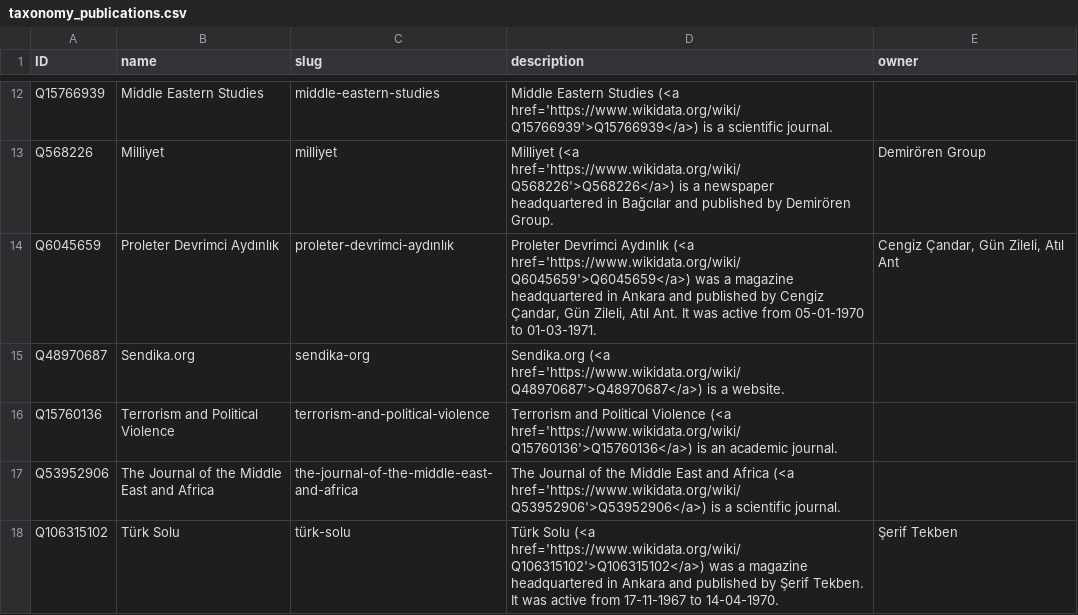
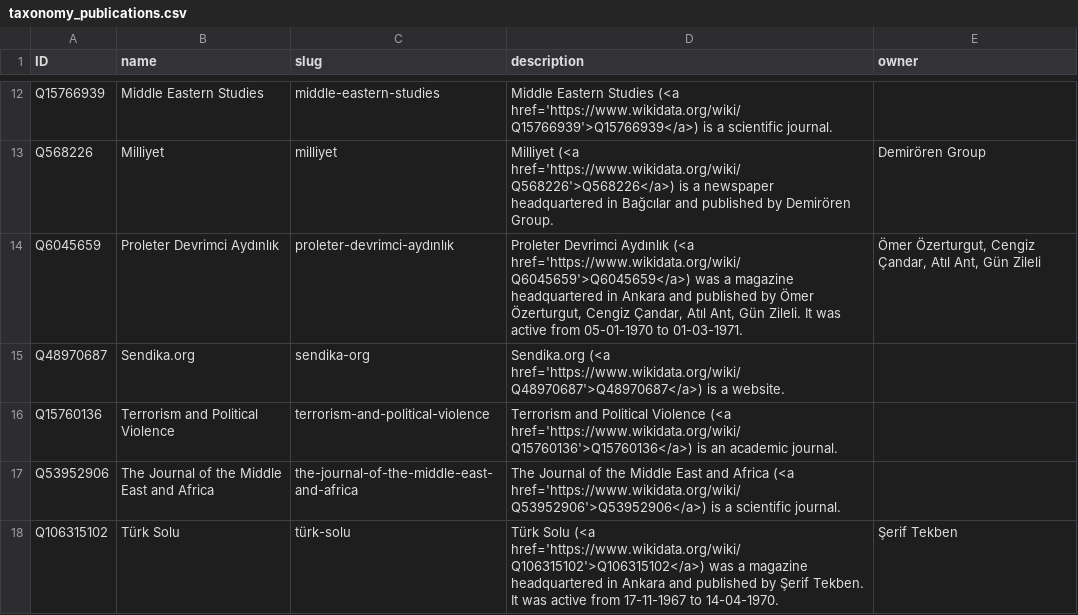
Before and after one commit to sol-idarities/Website-Taxonomies, a CSV file: taxonomy_publications.csv, drawn as a sheet; only a part is shown, gaps mark what is left out.

Commit message:
Update taxonomy_publications.csv

```diff
--- a/taxonomy_publications.csv
+++ b/taxonomy_publications.csv
@@ -13,3 +13,3 @@ Q15766939,Middle Eastern Studies,middle-eastern-studies,Middle Eastern Studies (
 Q568226,Milliyet,milliyet,Milliyet (<a href='https://www.wikidata.org/wiki/Q568226'>Q568226</a>) is a newspaper headquartered in Bağcılar and published by Demirören Group.,Demirören Group
-Q6045659,Proleter Devrimci Aydınlık,proleter-devrimci-aydınlık,"Proleter Devrimci Aydınlık (<a href='https://www.wikidata.org/wiki/Q6045659'>Q6045659</a>) was a magazine headquartered in Ankara and published by Cengiz Çandar, Gün Zileli, Atıl Ant. It was active from 05-01-1970 to 01-03-1971.","Cengiz Çandar, Gün Zileli, Atıl Ant"
+Q6045659,Proleter Devrimci Aydınlık,proleter-devrimci-aydınlık,"Proleter Devrimci Aydınlık (<a href='https://www.wikidata.org/wiki/Q6045659'>Q6045659</a>) was a magazine headquartered in Ankara and published by Ömer Özerturgut, Cengiz Çandar, Atıl Ant, Gün Zileli. It was active from 05-01-1970 to 01-03-1971.","Ömer Özerturgut, Cengiz Çandar, Atıl Ant, Gün Zileli"
 Q48970687,Sendika.org,sendika-org,Sendika.org (<a href='https://www.wikidata.org/wiki/Q48970687'>Q48970687</a>) is a website.,
```
